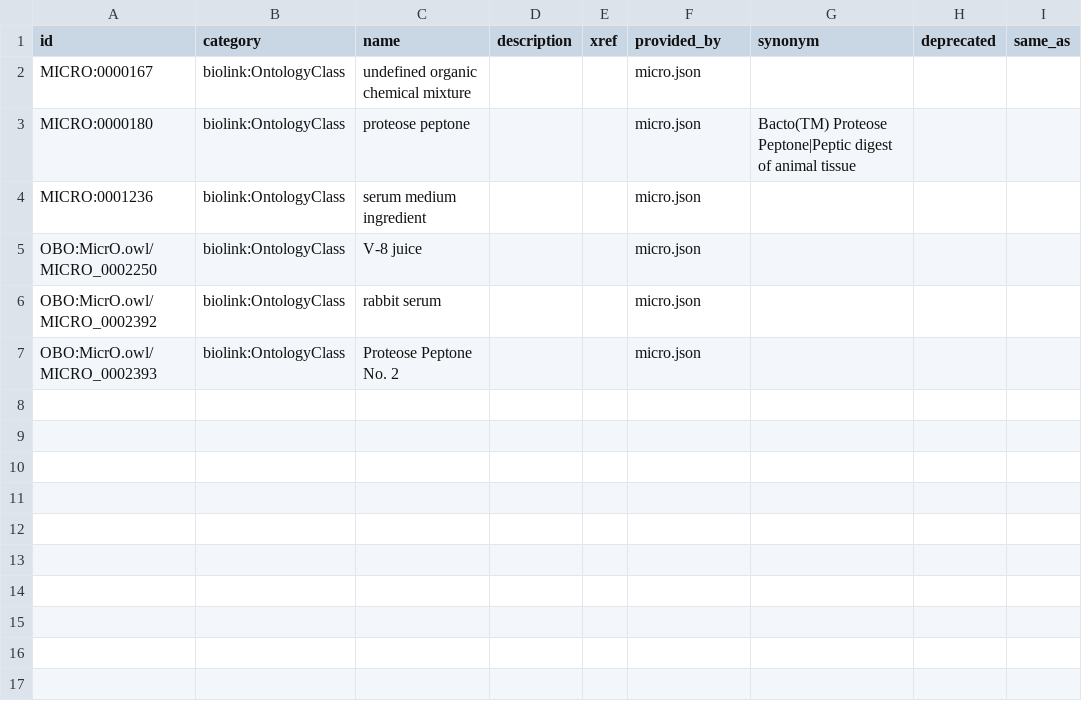
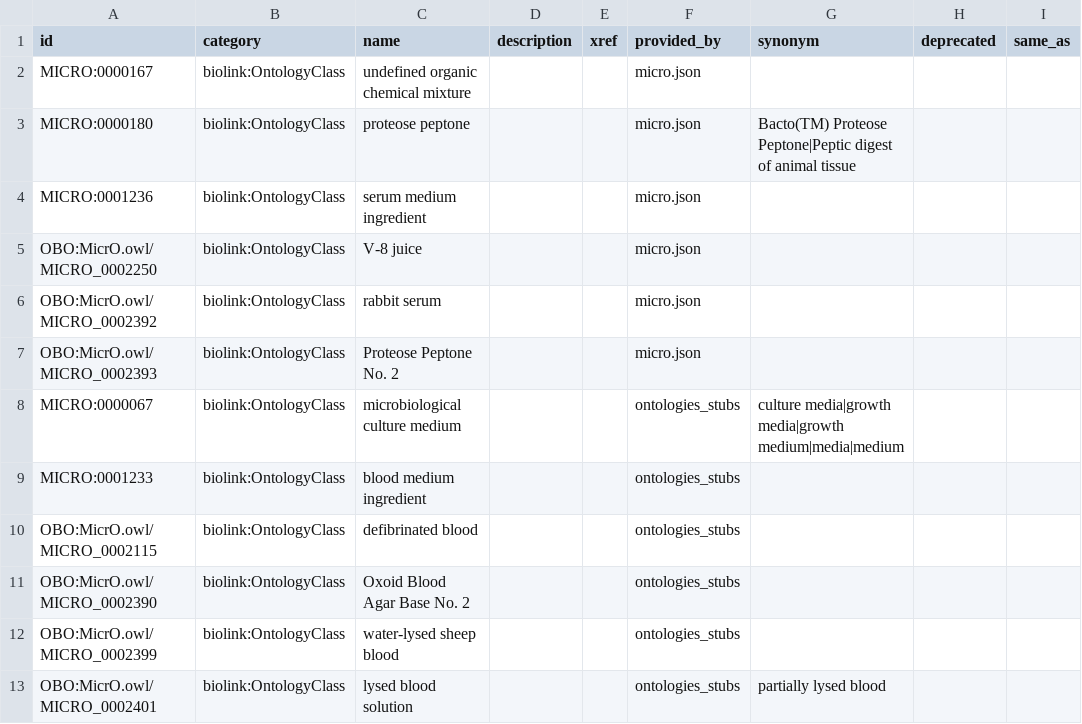
Before and after one commit to CultureBotAI/MediaIngredientMech, a TSV file: src/mediaingredientmech/ontology_sources/micro/legacy_nodes.tsv, drawn as a sheet; the diff names each change by its address in the sheet, - before the commit and + after, or states it on an @@ line.

Commit message:
fix: admit six evidence-backed MICRO identifiers (#1477)
(cherry picked from commit 1b7be5aaf014a0348443e8634c8ae7d62515a266)

```diff
--- a/src/mediaingredientmech/ontology_sources/micro/legacy_nodes.tsv
+++ b/src/mediaingredientmech/ontology_sources/micro/legacy_nodes.tsv
+row 8: MICRO:0000067 | biolink:OntologyClass | microbiological culture medium |  |  | ontologies_stubs | culture media|growth media|growth medium|media|medium
+row 9: MICRO:0001233 | biolink:OntologyClass | blood medium ingredient |  |  | ontologies_stubs
+row 10: OBO:MicrO.owl/MICRO_0002115 | biolink:OntologyClass | defibrinated blood |  |  | ontologies_stubs
+row 11: OBO:MicrO.owl/MICRO_0002390 | biolink:OntologyClass | Oxoid Blood Agar Base No. 2 |  |  | ontologies_stubs
+row 12: OBO:MicrO.owl/MICRO_0002399 | biolink:OntologyClass | water-lysed sheep blood |  |  | ontologies_stubs
+row 13: OBO:MicrO.owl/MICRO_0002401 | biolink:OntologyClass | lysed blood solution |  |  | ontologies_stubs | partially lysed blood
```
Also changed, not shown: src/mediaingredientmech/ontology_sources/micro/micro_edges.tsv, src/mediaingredientmech/ontology_sources/micro/micro_nodes.tsv, 15 other files.
